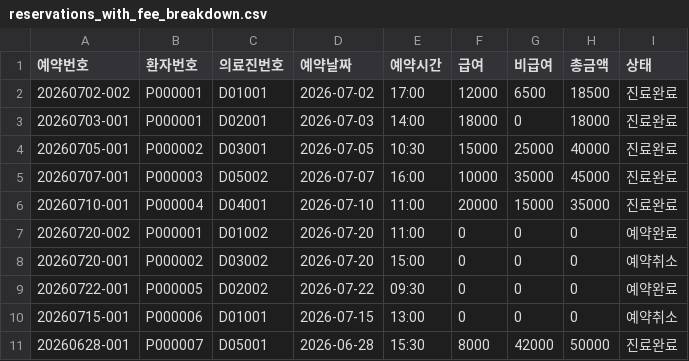
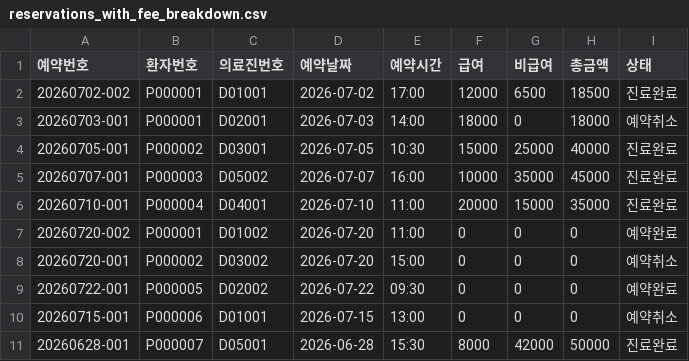
Before and after one commit to cow-jung/hospital-reservation-system, a CSV file: reservations_with_fee_breakdown.csv, drawn as a sheet.

Commit message:
사용자 예약 취소 .strip() 추가

```diff
--- a/reservations_with_fee_breakdown.csv
+++ b/reservations_with_fee_breakdown.csv
@@ -2,3 +2,3 @@
 20260702-002,P000001,D01001,2026-07-02,17:00,12000,6500,18500,진료완료
-20260703-001,P000001,D02001,2026-07-03,14:00,18000,0,18000,진료완료
+20260703-001,P000001,D02001,2026-07-03,14:00,18000,0,18000,예약취소
 20260705-001,P000002,D03001,2026-07-05,10:30,15000,25000,40000,진료완료
```
